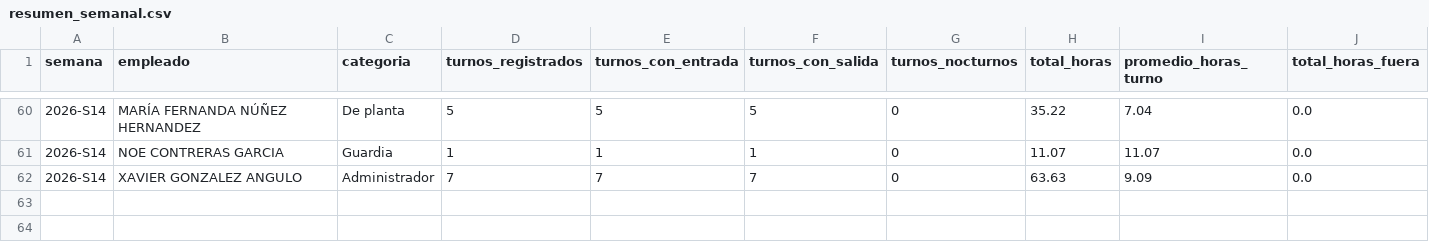
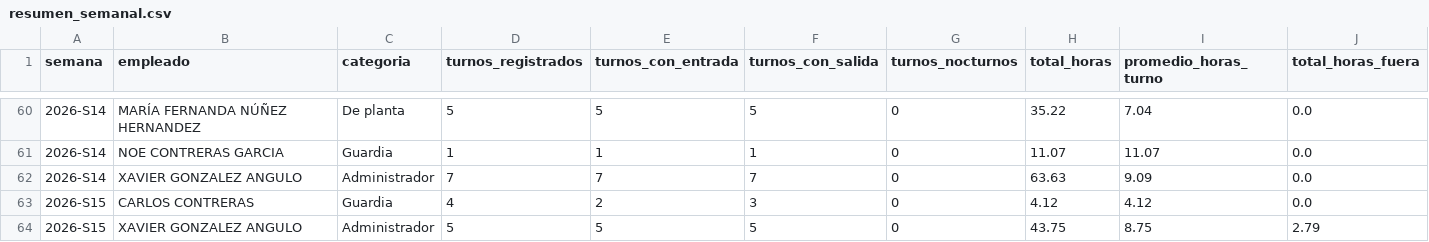
Before and after one commit to nadiaruppelmx-dot/process_attendance, a CSV file: data/processed/resumen_semanal.csv, drawn as a sheet; only a part is shown, gaps mark what is left out; rows hold the shown columns only; the diff names each change by its address in the sheet, - before the commit and + after, or states it on an @@ line.

Commit message:
Actualización semanal: resumen_semanal.csv

```diff
--- a/data/processed/resumen_semanal.csv
+++ b/data/processed/resumen_semanal.csv
+row 63: 2026-S15 | CARLOS CONTRERAS | Guardia | 4 | 2 | 3 | 0 | 4.12 | 4.12 | 0.0
+row 64: 2026-S15 | XAVIER GONZALEZ ANGULO | Administrador | 5 | 5 | 5 | 0 | 43.75 | 8.75 | 2.79
```
